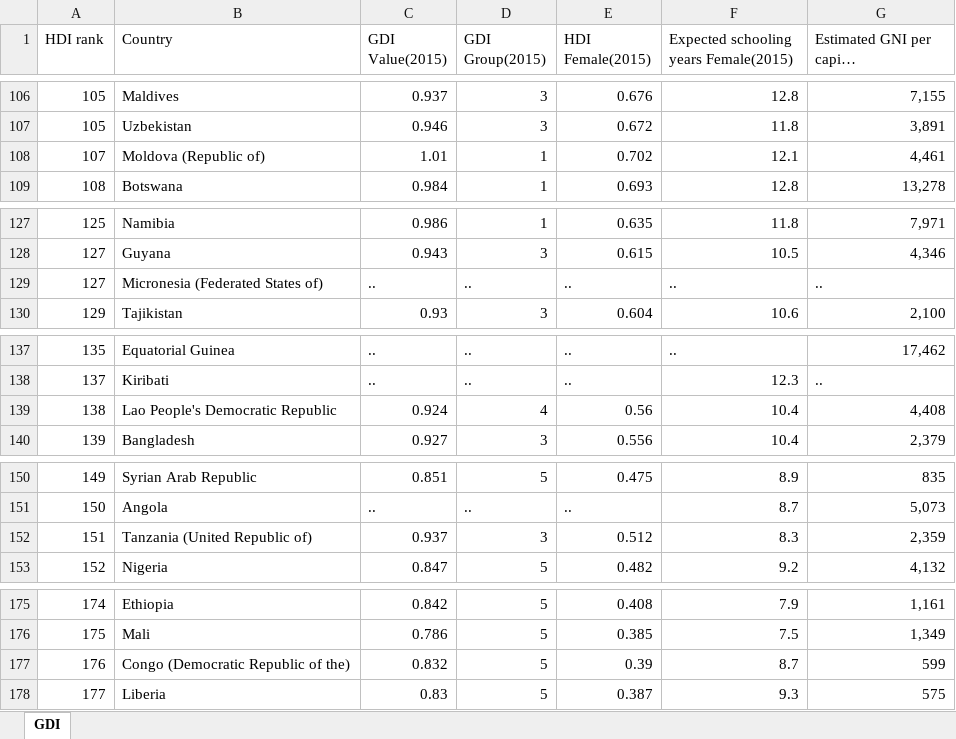
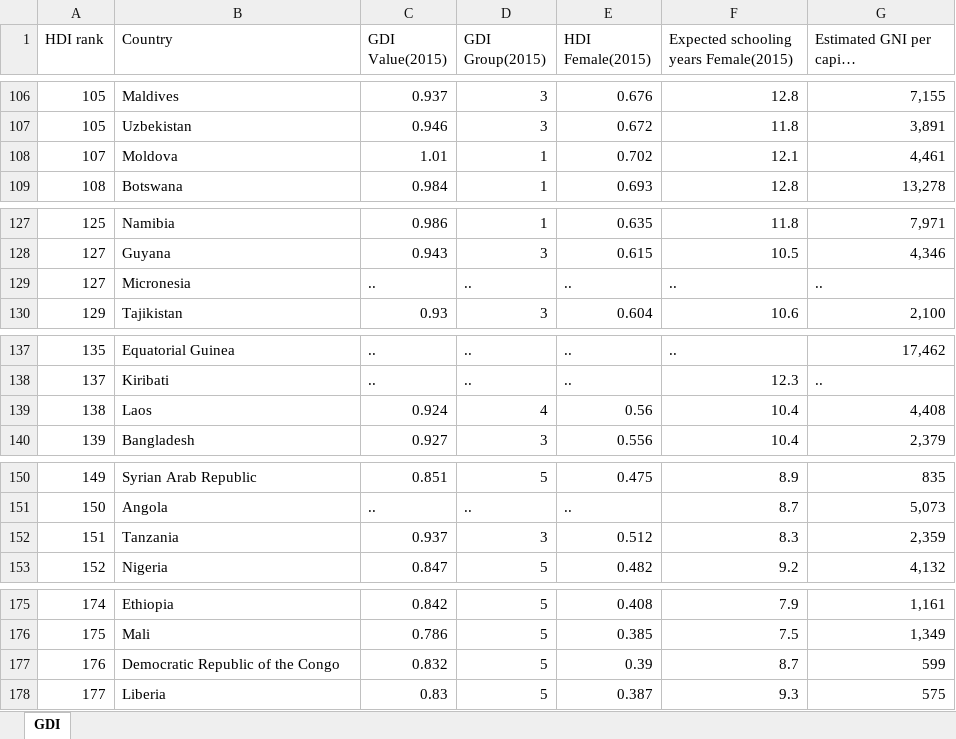
Before and after one commit to AnaMakarevich/suicide_rates_factors, an Excel workbook: GDI.xlsx, sheet GDI, drawn as a sheet; only a part is shown, gaps mark what is left out; long unchanged cells end in …; values as stored, in another font and other column widths than the file's, no borders; charts and pictures not drawn; the diff covers the shown part only; the diff names each change by its address in the sheet, - before the commit and + after, or states it on an @@ line.

```diff
--- a/GDI.xlsx (sheet GDI)
+++ b/GDI.xlsx (sheet GDI)
-B108 (Country): Moldova (Republic of)
+B108 (Country): Moldova
-B129 (Country): Micronesia (Federated States of)
+B129 (Country): Micronesia
-B139 (Country): Lao People's Democratic Republic
+B139 (Country): Laos
-B152 (Country): Tanzania (United Republic of)
+B152 (Country): Tanzania
-B177 (Country): Congo (Democratic Republic of the)
+B177 (Country): Democratic Republic of the Congo
```
Also changed, not shown: 9 edited cells elsewhere in this sheet, charts or pictures, poverty.xlsx, 6 other files.
